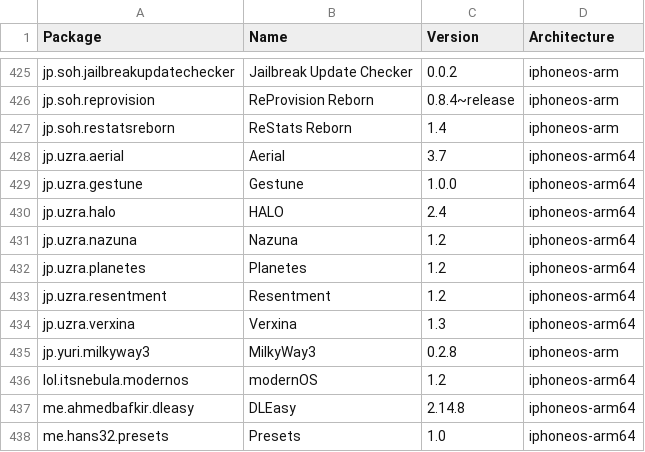
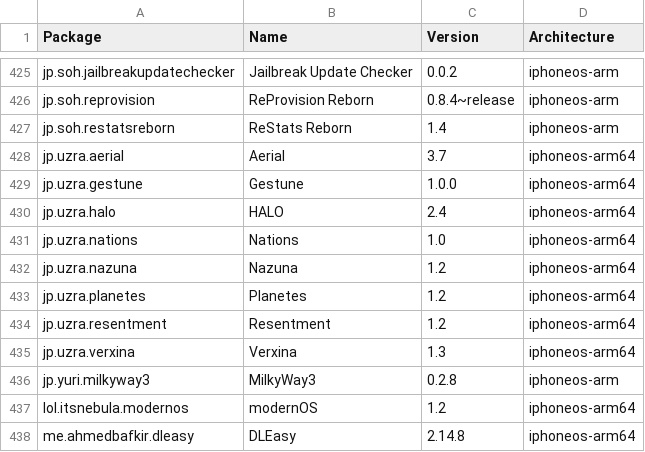
Before and after one commit to NIGHTF3AR/crc_bark, a CSV file: Library/Caches/com.nan.crc/5955f11057cbf31ca2ac3620a1be6dfe5b69dd4edd2714f225e3bb363c636dc5.csv, drawn as a sheet; only a part is shown, gaps mark what is left out; the shorter side is filled out with more unchanged rows.

```diff
--- a/Library/Caches/com.nan.crc/5955f11057cbf31ca2ac3620a1be6dfe5b69dd4edd2714f225e3bb363c636dc5.csv
+++ b/Library/Caches/com.nan.crc/5955f11057cbf31ca2ac3620a1be6dfe5b69dd4edd2714f225e3bb363c636dc5.csv
@@ -430,2 +430,3 @@ jp.uzra.gestune,Gestune,1.0.0,iphoneos-arm64
 jp.uzra.halo,HALO,2.4,iphoneos-arm64
+jp.uzra.nations,Nations,1.0,iphoneos-arm64
 jp.uzra.nazuna,Nazuna,1.2,iphoneos-arm64
```
